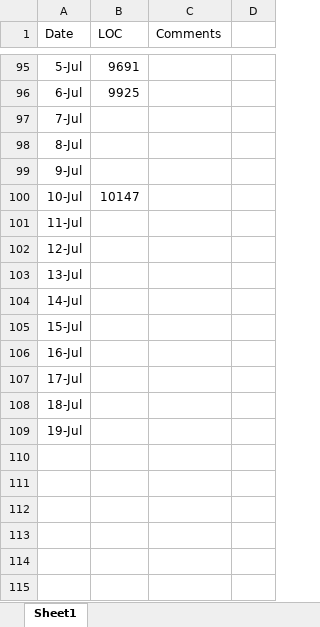
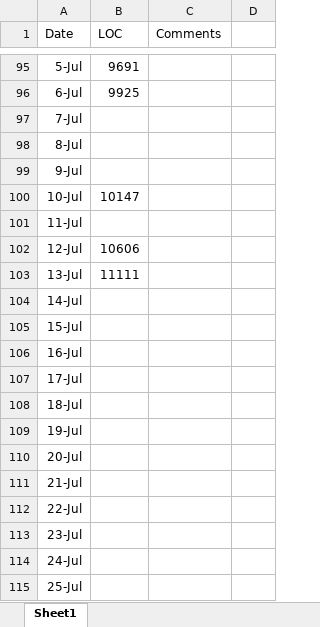
Before and after one commit to sitefeng/Uniq-iOS, an Excel workbook: Project Statistics/LOC.xlsx, sheet Sheet1, drawn as a sheet; only a part is shown, gaps mark what is left out; values as stored, in another font and other column widths than the file's, no borders; charts and pictures not drawn; the diff names each change by its address in the sheet, - before the commit and + after, or states it on an @@ line.

```diff
--- a/Project Statistics/LOC.xlsx (sheet Sheet1)
+++ b/Project Statistics/LOC.xlsx (sheet Sheet1)
-B102 (LOC): (empty)
+B102 (LOC): 10606
-B103 (LOC): (empty)
+B103 (LOC): 11111
+row 110: 20-Jul
+row 111: 21-Jul
+row 112: 22-Jul
+row 113: 23-Jul
+row 114: 24-Jul
+row 115: 25-Jul
```
Also changed, not shown: charts or pictures, 49 other files.
